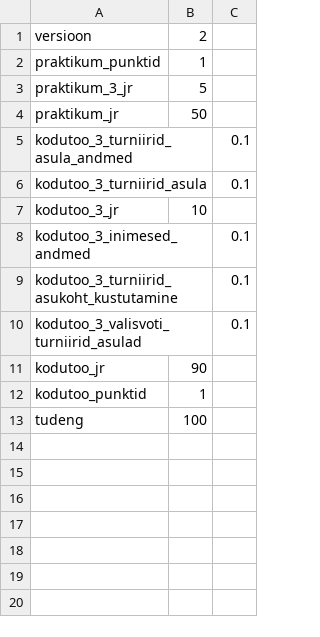
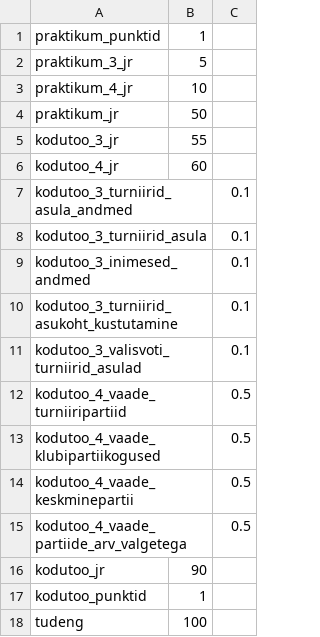
Before and after one commit to nuubis/Aine-Andmebaasid-Automaatkontroll, a CSV file: PostQre/muutujad.csv, drawn as a sheet; removed rows and columns are numbered as before the commit, all else as after; the diff names each change by its address in the sheet, - before the commit and + after, or states it on an @@ line.

Commit message:
vaate turniiripartiid kontroll
close #157

```diff
--- a/PostQre/muutujad.csv
+++ b/PostQre/muutujad.csv
-row 1: versioon | 2
+row 3: praktikum_4_jr | 10
+row 5: kodutoo_3_jr | 55
+row 6: kodutoo_4_jr | 60
-row 7: kodutoo_3_jr | 10
+row 12: kodutoo_4_vaade_turniiripartiid |  | 0.5
+row 13: kodutoo_4_vaade_klubipartiikogused |  | 0.5
+row 14: kodutoo_4_vaade_keskminepartii |  | 0.5
+row 15: kodutoo_4_vaade_partiide_arv_valgetega |  | 0.5
```
Also changed, not shown: 2 other files.
